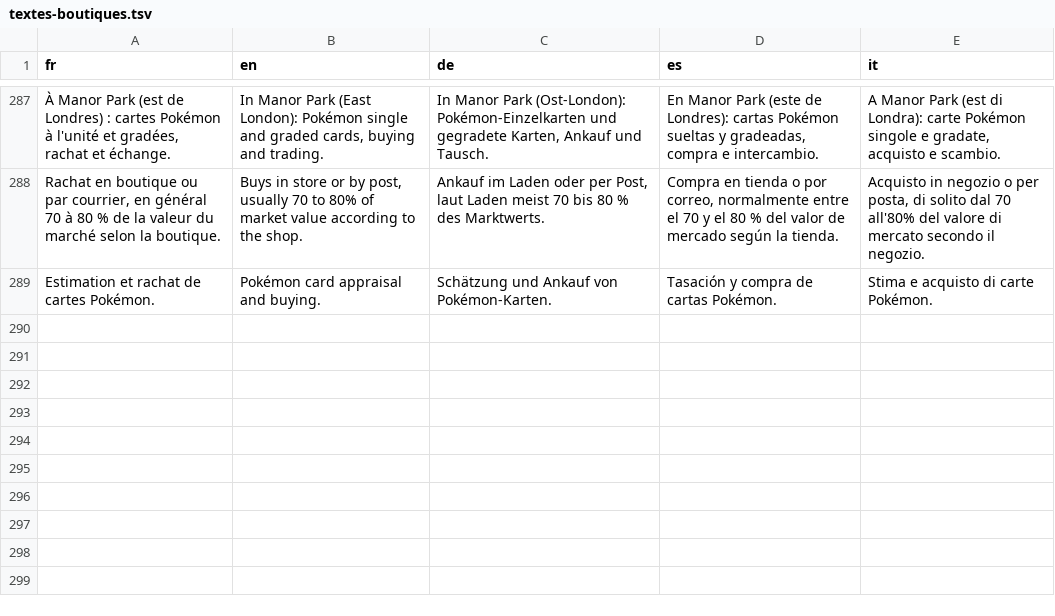
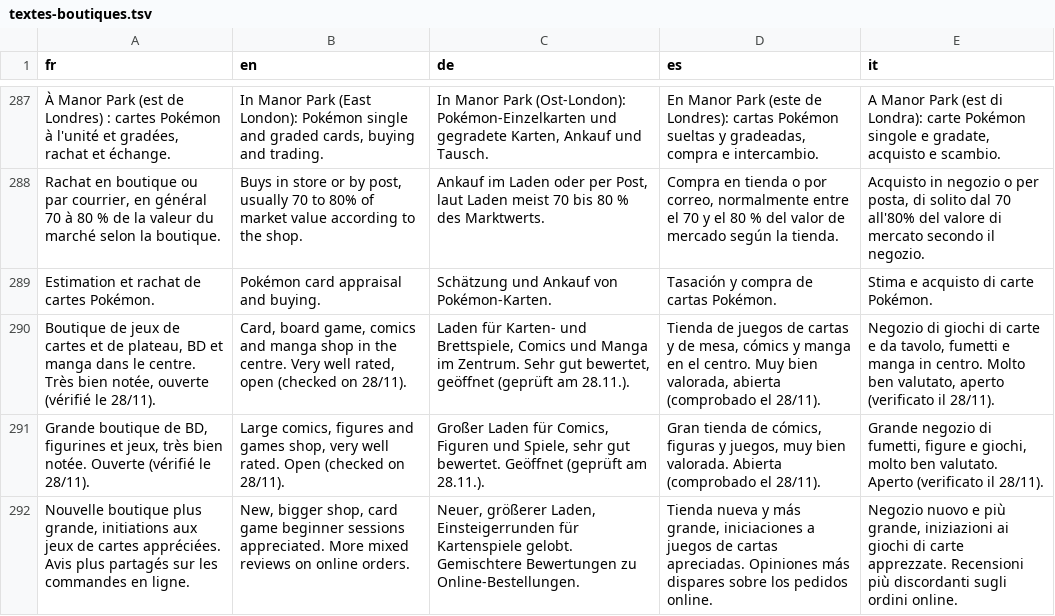
Before and after one commit to blevdosmiles/callit, a TSV file: i18n/textes-boutiques.tsv, drawn as a sheet; only a part is shown, gaps mark what is left out.

```diff
--- a/i18n/textes-boutiques.tsv
+++ b/i18n/textes-boutiques.tsv
@@ -289 +289,4 @@ Rachat en boutique ou par courrier, en général 70 à 80 % de la valeur du marc
 Estimation et rachat de cartes Pokémon.	Pokémon card appraisal and buying.	Schätzung und Ankauf von Pokémon-Karten.	Tasación y compra de cartas Pokémon.	Stima e acquisto di carte Pokémon.
+Boutique de jeux de cartes et de plateau, BD et manga dans le centre. Très bien notée, ouverte (vérifié le 28/11).	Card, board game, comics and manga shop in the centre. Very well rated, open (checked on 28/11).	Laden für Karten- und Brettspiele, Comics und Manga im Zentrum. Sehr gut bewertet, geöffnet (geprüft am 28.11.).	Tienda de juegos de cartas y de mesa, cómics y manga en el centro. Muy bien valorada, abierta (comprobado el 28/11).	Negozio di giochi di carte e da tavolo, fumetti e manga in centro. Molto ben valutato, aperto (verificato il 28/11).
+Grande boutique de BD, figurines et jeux, très bien notée. Ouverte (vérifié le 28/11).	Large comics, figures and games shop, very well rated. Open (checked on 28/11).	Großer Laden für Comics, Figuren und Spiele, sehr gut bewertet. Geöffnet (geprüft am 28.11.).	Gran tienda de cómics, figuras y juegos, muy bien valorada. Abierta (comprobado el 28/11).	Grande negozio di fumetti, figure e giochi, molto ben valutato. Aperto (verificato il 28/11).
+Nouvelle boutique plus grande, initiations aux jeux de cartes appréciées. Avis plus partagés sur les commandes en ligne.	New, bigger shop, card game beginner sessions appreciated. More mixed reviews on online orders.	Neuer, größerer Laden, Einsteigerrunden für Kartenspiele gelobt. Gemischtere Bewertungen zu Online-Bestellungen.	Tienda nueva y más grande, iniciaciones a juegos de cartas apreciadas. Opiniones más dispares sobre los pedidos online.	Negozio nuovo e più grande, iniziazioni ai giochi di carte apprezzate. Recensioni più discordanti sugli ordini online.
```
Also changed, not shown: 5 other files.
